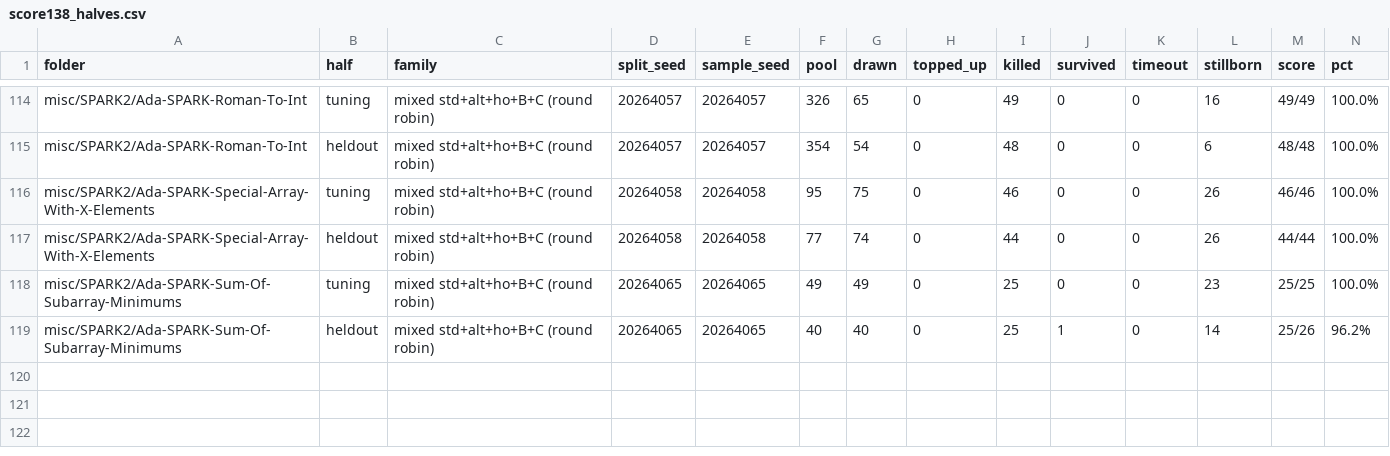
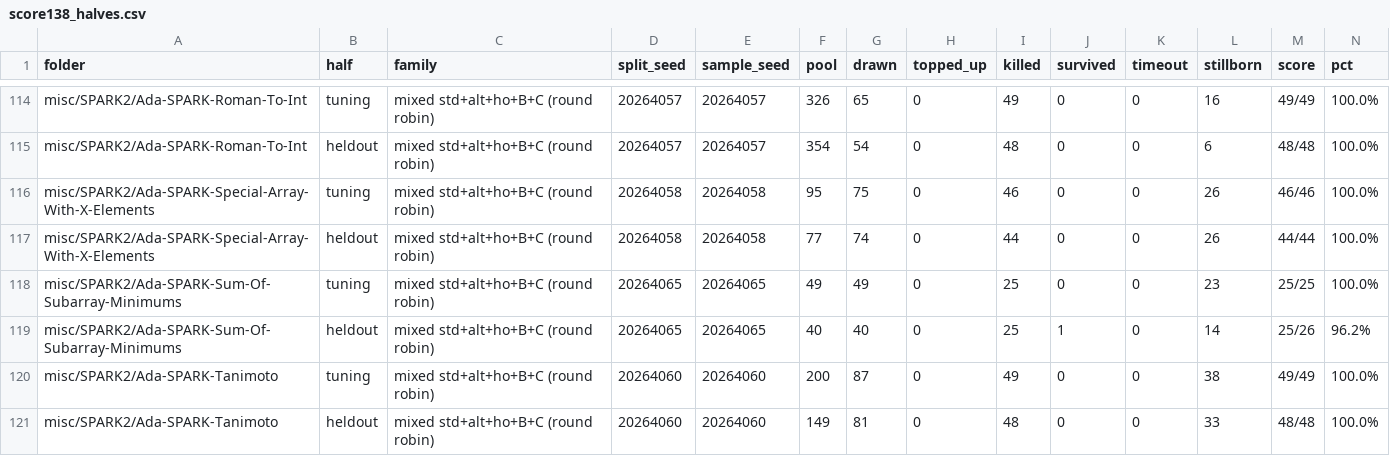
Before and after one commit to RobertBoettcherSF/Ada-Algorithms, a CSV file: tools/vv/score138_halves.csv, drawn as a sheet; only a part is shown, gaps mark what is left out; rows hold the shown columns only; the diff names each change by its address in the sheet, - before the commit and + after, or states it on an @@ line.

Commit message:
score138 records: Ada-SPARK-Tanimoto 48/48 (blind held-out, rule v1; seed committed before any test change); raw data + thinned diagnostic

```diff
--- a/tools/vv/score138_halves.csv
+++ b/tools/vv/score138_halves.csv
+row 120: misc/SPARK2/Ada-SPARK-Tanimoto | tuning | mixed std+alt+ho+B+C (round robin) | 20264060 | 20264060 | 200 | 87 | 0 | 49 | 0 | 0 | 38 | 49/49 | 100.0%
+row 121: misc/SPARK2/Ada-SPARK-Tanimoto | heldout | mixed std+alt+ho+B+C (round robin) | 20264060 | 20264060 | 149 | 81 | 0 | 48 | 0 | 0 | 33 | 48/48 | 100.0%
```
Also changed, not shown: 2 other files.
